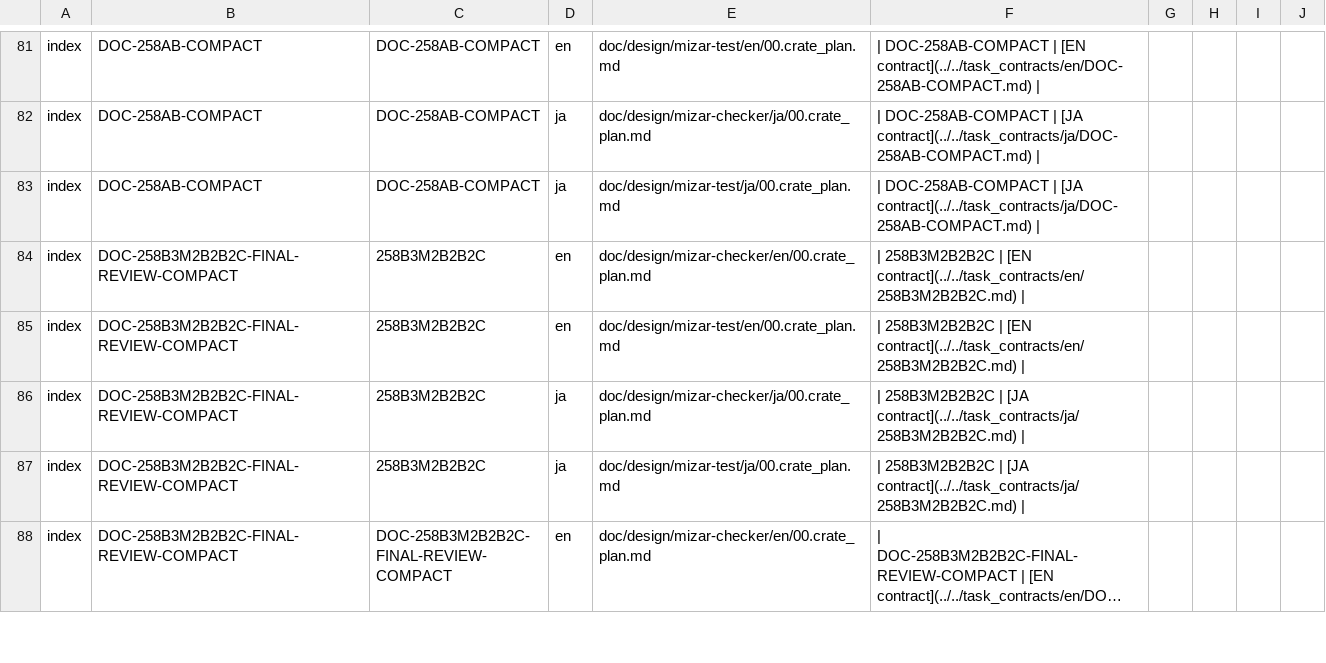
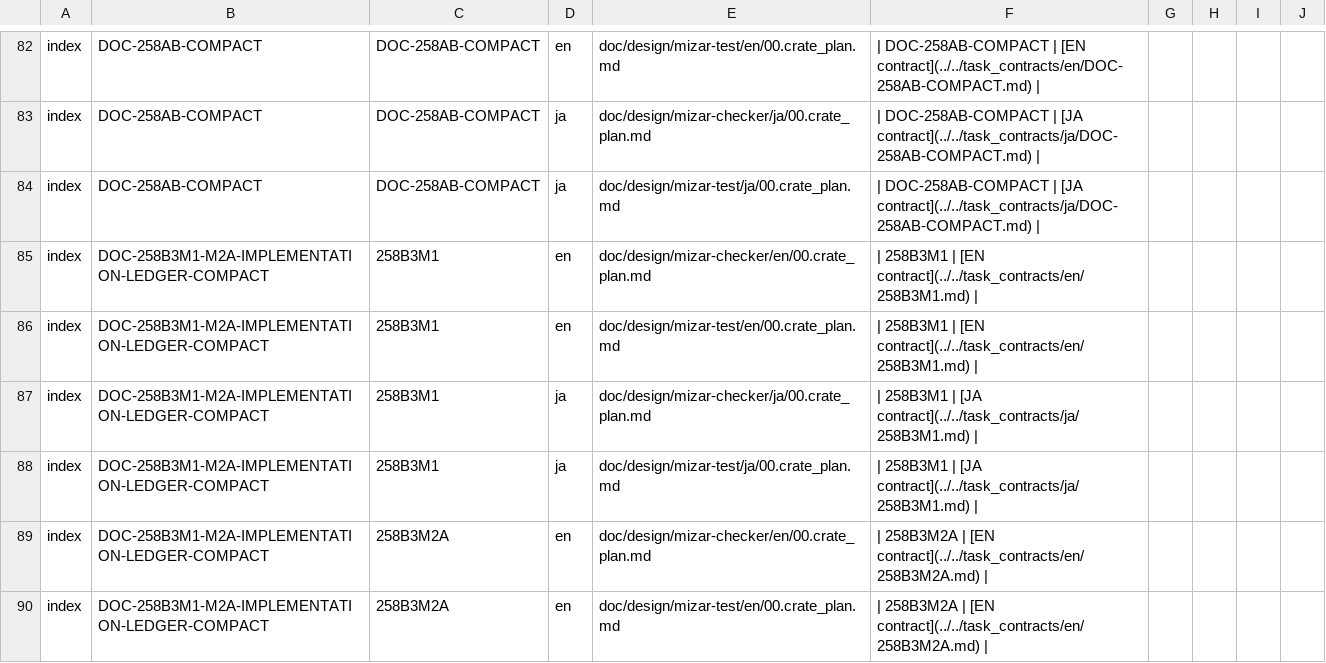
Before and after one commit to aabaa/mizar-evo, a TSV file: doc/design/task_contracts/legacy_compactions.tsv, drawn as a sheet; only a part is shown, gaps mark what is left out; the shorter side is filled out with more unchanged rows; long unchanged cells end in …; the diff covers the shown part only; the diff names each change by its address in the sheet, - before the commit and + after, or states it on an @@ line.

Commit message:
docs: compact b3m1 m2a implementation evidence

```diff
--- a/doc/design/task_contracts/legacy_compactions.tsv
+++ b/doc/design/task_contracts/legacy_compactions.tsv
+row 85: index | DOC-258B3M1-M2A-IMPLEMENTATION-LEDGER-COMPACT | 258B3M1 | en | doc/design/mizar-checker/en/00.crate_plan.md | | 258B3M1 | [EN contract](../../task_contracts/en/258B3M1.md)
+row 86: index | DOC-258B3M1-M2A-IMPLEMENTATION-LEDGER-COMPACT | 258B3M1 | en | doc/design/mizar-test/en/00.crate_plan.md | | 258B3M1 | [EN contract](../../task_contracts/en/258B3M1.md)
+row 87: index | DOC-258B3M1-M2A-IMPLEMENTATION-LEDGER-COMPACT | 258B3M1 | ja | doc/design/mizar-checker/ja/00.crate_plan.md | | 258B3M1 | [JA contract](../../task_contracts/ja/258B3M1.md)
+row 88: index | DOC-258B3M1-M2A-IMPLEMENTATION-LEDGER-COMPACT | 258B3M1 | ja | doc/design/mizar-test/ja/00.crate_plan.md | | 258B3M1 | [JA contract](../../task_contracts/ja/258B3M1.md)
+row 89: index | DOC-258B3M1-M2A-IMPLEMENTATION-LEDGER-COMPACT | 258B3M2A | en | doc/design/mizar-checker/en/00.crate_plan.md | | 258B3M2A | [EN contract](../../task_contracts/en/258B3M2A.md)
+row 90: index | DOC-258B3M1-M2A-IMPLEMENTATION-LEDGER-COMPACT | 258B3M2A | en | doc/design/mizar-test/en/00.crate_plan.md | | 258B3M2A | [EN contract](../../task_contracts/en/258B3M2A.md)
```
Also changed, not shown: 13 added rows elsewhere in this file, 4 other files.
